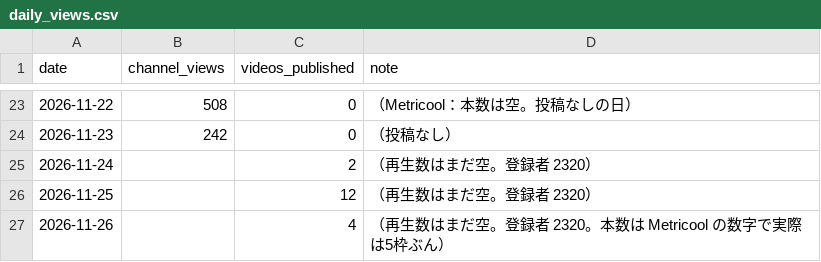
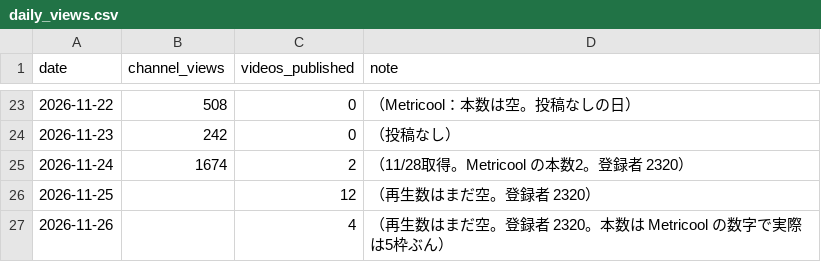
Before and after one commit to ryutordmail71-alt/youtube-videos, a CSV file: analytics/daily_views.csv, drawn as a sheet; only a part is shown, gaps mark what is left out.

```diff
--- a/analytics/daily_views.csv
+++ b/analytics/daily_views.csv
@@ -24,3 +24,3 @@ date,channel_views,videos_published,note
 2026-11-23,242,0,（投稿なし）
-2026-11-24,,2,（再生数はまだ空。登録者 2320）
+2026-11-24,1674,2,（11/28取得。Metricool の本数2。登録者 2320）
 2026-11-25,,12,（再生数はまだ空。登録者 2320）
```
Also changed, not shown: analytics/videos.csv, 1 other file.
